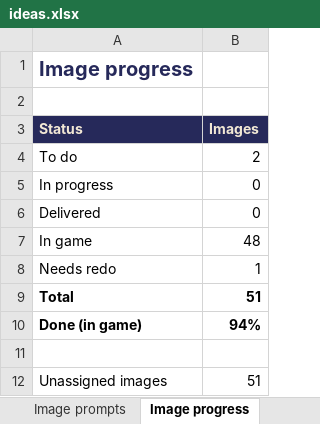
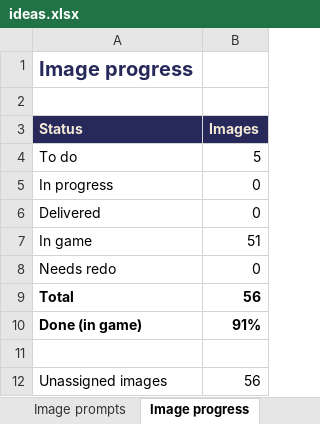
Before and after one commit to Mikemilligan93/Ikigai-404, an Excel workbook: docs/ideas.xlsx, sheet Image progress, drawn as a sheet; values as stored, in another font and other column widths than the file's, no borders; the diff names each change by its address in the sheet, - before the commit and + after, or states it on an @@ line.

```diff
--- a/docs/ideas.xlsx (sheet Image progress)
+++ b/docs/ideas.xlsx (sheet Image progress)
-B4 (Images): 2
+B4 (Images): 5
-B7 (Images): 48
+B7 (Images): 51
-B8 (Images): 1
+B8 (Images): 0
-B9 (Images): 51
+B9 (Images): 56
-B10 (Images): 94%
+B10 (Images): 91%
-B12 (Images): 51
+B12 (Images): 56
```
Also changed, not shown: sheet Image prompts, sheet Image how-to, formulas that keep their value, 11 other files.
